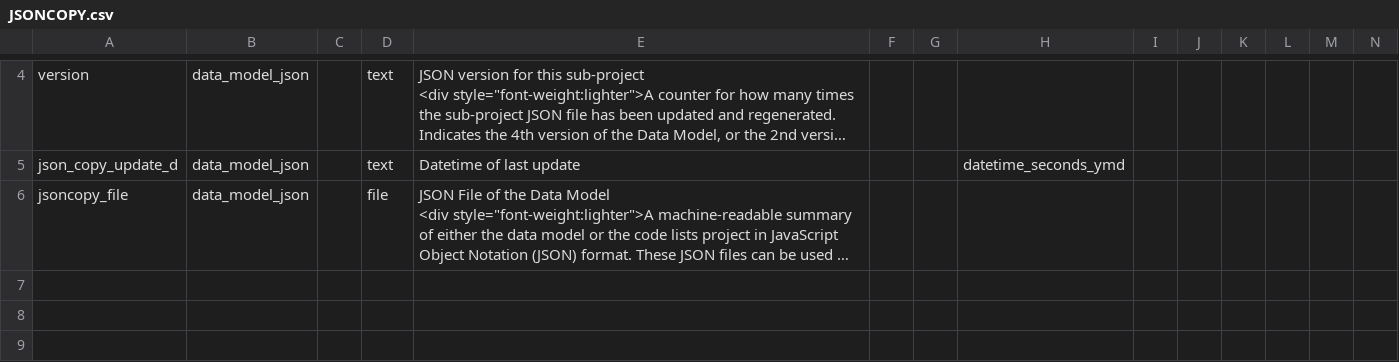
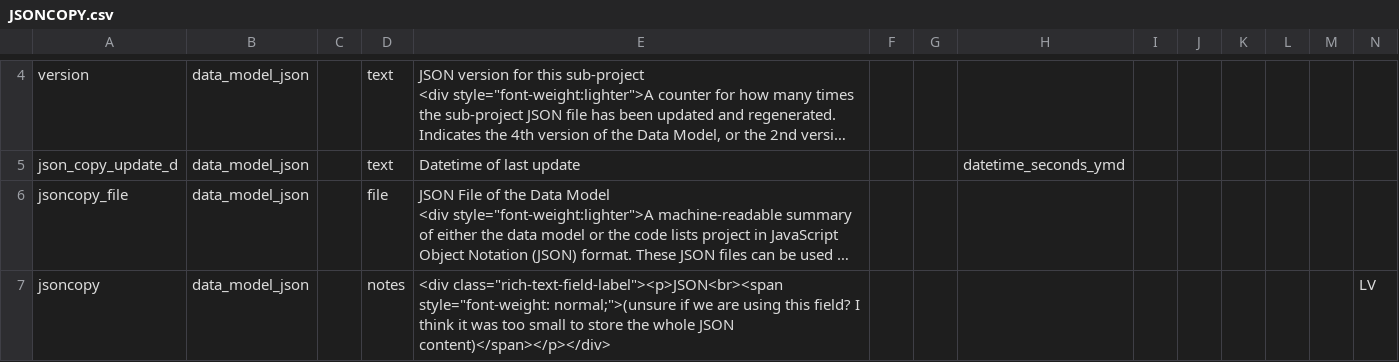
Before and after one commit to vanderbilt-redcap/harmonist-hub, a CSV file: csv/JSONCOPY.csv, drawn as a sheet; only a part is shown, gaps mark what is left out; long unchanged cells end in …; rows hold the shown columns only; the diff names each change by its address in the sheet, - before the commit and + after, or states it on an @@ line.

```diff
--- a/csv/JSONCOPY.csv
+++ b/csv/JSONCOPY.csv
+row 7: jsoncopy | data_model_json |  | notes | <div class="rich-text-field-label"><p>JSON<br><span style="font-weight: normal;">(unsure if we are using this field? I think it was too small to store the whole JSON content)</span></p></div> |  |  |  |  |  |  |  |  | LV
```
Also changed, not shown: csv/HARMONIST.csv, csv/SETTINGS.csv, 1 other file.
